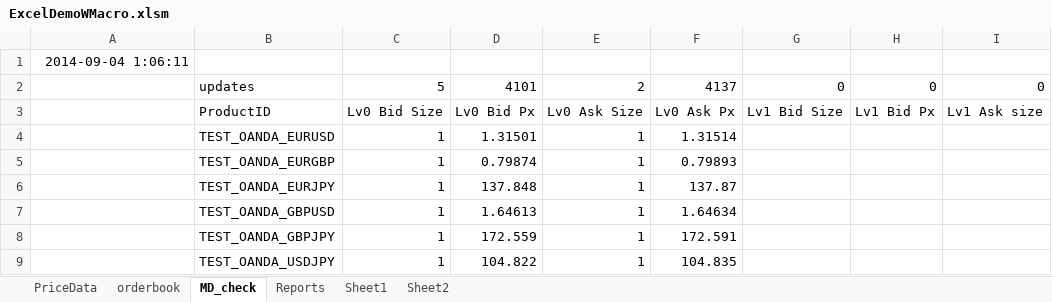
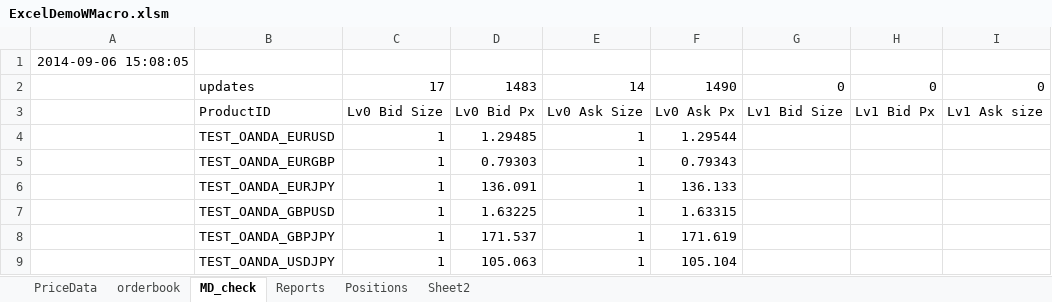
Before and after one commit to yatsdev/AllGoTrading, an Excel workbook: yats/config/ExcelDemoWMacro.xlsm, sheet MD_check, drawn as a sheet; only a part is shown; values as stored, in another font and other column widths than the file's, no borders; charts and pictures not drawn; the diff names each change by its address in the sheet, - before the commit and + after, or states it on an @@ line.

Commit message:
ExcelConnection: PositionSnapshots available in sheet 'Positions' use PositionGeneratorDemo to test behaviour

```diff
--- a/yats/config/ExcelDemoWMacro.xlsm (sheet MD_check)
+++ b/yats/config/ExcelDemoWMacro.xlsm (sheet MD_check)
-sheet tab: Sheet1
+sheet tab: Positions
-A1: 2014-09-04 1:06:11
+A1: 2014-09-06 15:08:05
-C2: 5
+C2: 17
-D2: 4101
+D2: 1483
-E2: 2
+E2: 14
-F2: 4137
+F2: 1490
-D4: 1.31501
+D4: 1.29485
-F4: 1.31514
+F4: 1.29544
-D5: 0.79874
+D5: 0.79303
-F5: 0.79893
+F5: 0.79343
-D6: 137.848
+D6: 136.091
-F6: 137.87
+F6: 136.133
-D7: 1.64613
+D7: 1.63225
-F7: 1.64634
+F7: 1.63315
-D8: 172.559
+D8: 171.537
-F8: 172.591
+F8: 171.619
-D9: 104.822
+D9: 105.063
-F9: 104.835
+F9: 105.104
```
Also changed, not shown: sheet Reports, sheet Sheet2, sheet PriceData, sheet orderbook, 8 other files.
